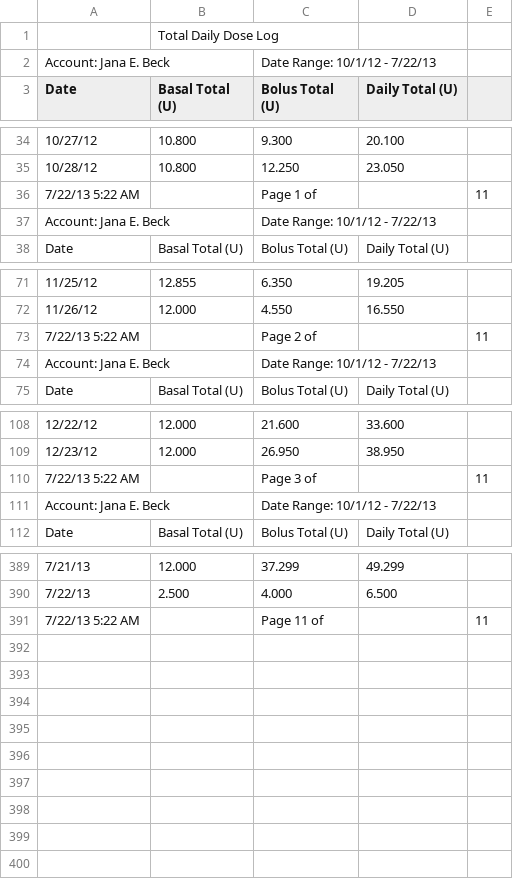
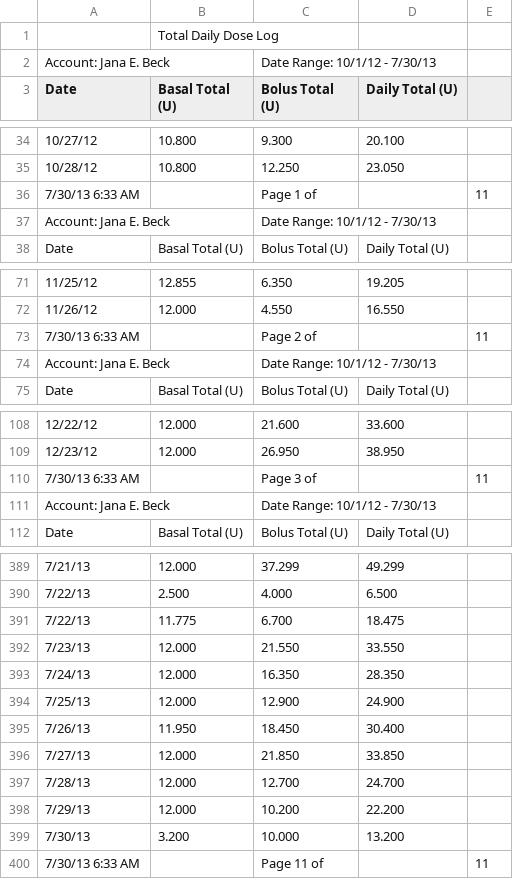
Before and after one commit to dmblue12/iPancreas-archive, a CSV file: public/from 2012.10.01 TDD.csv, drawn as a sheet; only a part is shown, gaps mark what is left out; addresses are those after the commit; the diff covers the shown part only; the diff names each change by its address in the sheet, - before the commit and + after, or states it on an @@ line.

```diff
--- a/public/from 2012.10.01 TDD.csv
+++ b/public/from 2012.10.01 TDD.csv
-C2 (Bolus Total (U)): Date Range: 10/1/12 - 7/22/13
+C2 (Bolus Total (U)): Date Range: 10/1/12 - 7/30/13
-A36 (Date): 7/22/13 5:22 AM
+A36 (Date): 7/30/13 6:33 AM
-C37 (Bolus Total (U)): Date Range: 10/1/12 - 7/22/13
+C37 (Bolus Total (U)): Date Range: 10/1/12 - 7/30/13
-A73 (Date): 7/22/13 5:22 AM
+A73 (Date): 7/30/13 6:33 AM
-C74 (Bolus Total (U)): Date Range: 10/1/12 - 7/22/13
+C74 (Bolus Total (U)): Date Range: 10/1/12 - 7/30/13
-A110 (Date): 7/22/13 5:22 AM
+A110 (Date): 7/30/13 6:33 AM
-C111 (Bolus Total (U)): Date Range: 10/1/12 - 7/22/13
+C111 (Bolus Total (U)): Date Range: 10/1/12 - 7/30/13
+row 391: 7/22/13 | 11.775 | 6.700 | 18.475
+row 392: 7/23/13 | 12.000 | 21.550 | 33.550
+row 393: 7/24/13 | 12.000 | 16.350 | 28.350
+row 394: 7/25/13 | 12.000 | 12.900 | 24.900
+row 395: 7/26/13 | 11.950 | 18.450 | 30.400
+row 396: 7/27/13 | 12.000 | 21.850 | 33.850
+row 397: 7/28/13 | 12.000 | 12.700 | 24.700
+row 398: 7/29/13 | 12.000 | 10.200 | 22.200
+row 399: 7/30/13 | 3.200 | 10.000 | 13.200
-A400 (Date): 7/22/13 5:22 AM
+A400 (Date): 7/30/13 6:33 AM
```
Also changed, not shown: 14 edited cells elsewhere in this file, public/from 2012.10.01 BG.csv.
